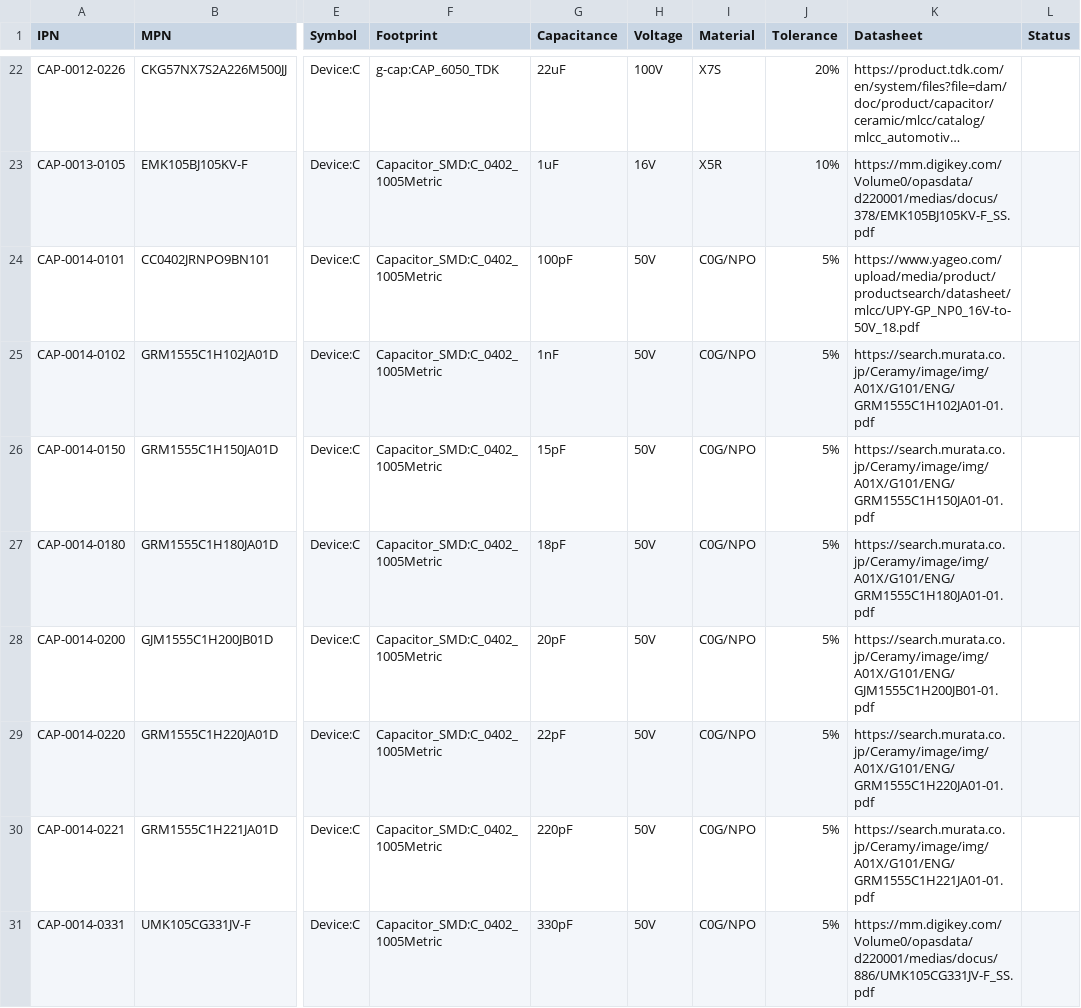
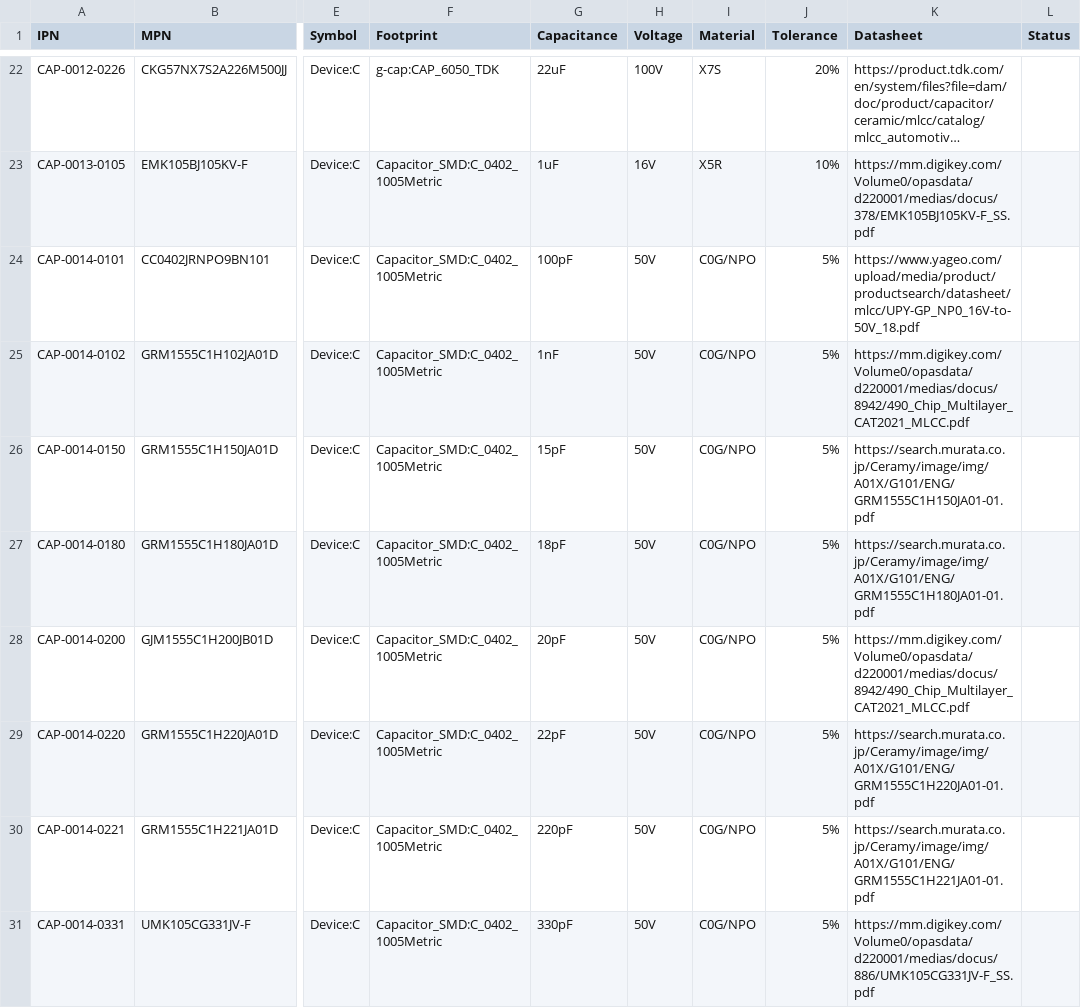
Before and after one commit to git-plm/parts, a CSV file: database/g-cap.csv, drawn as a sheet; only a part is shown, gaps mark what is left out; long unchanged cells end in …; the diff covers the shown part only; the diff names each change by its address in the sheet, - before the commit and + after, or states it on an @@ line.

```diff
--- a/database/g-cap.csv
+++ b/database/g-cap.csv
-K25 (Datasheet): https://search.murata.co.jp/Ceramy/image/img/A01X/G101/ENG/GRM1555C1H102JA01-01.pdf
+K25 (Datasheet): https://mm.digikey.com/Volume0/opasdata/d220001/medias/docus/8942/490_Chip_Multilayer_CAT2021_MLCC.pdf
-K28 (Datasheet): https://search.murata.co.jp/Ceramy/image/img/A01X/G101/ENG/GJM1555C1H200JB01-01.pdf
+K28 (Datasheet): https://mm.digikey.com/Volume0/opasdata/d220001/medias/docus/8942/490_Chip_Multilayer_CAT2021_MLCC.pdf
```
Also changed, not shown: 14 edited cells elsewhere in this file.
